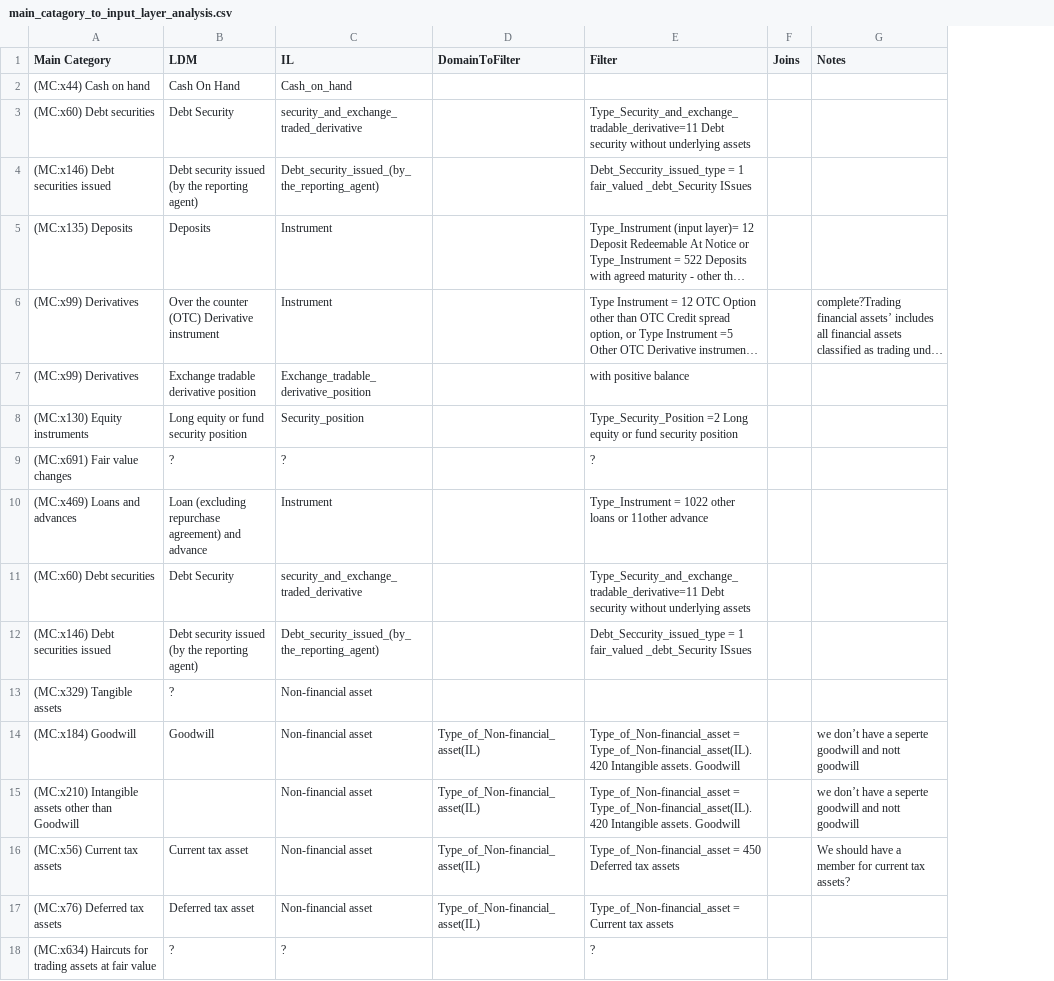
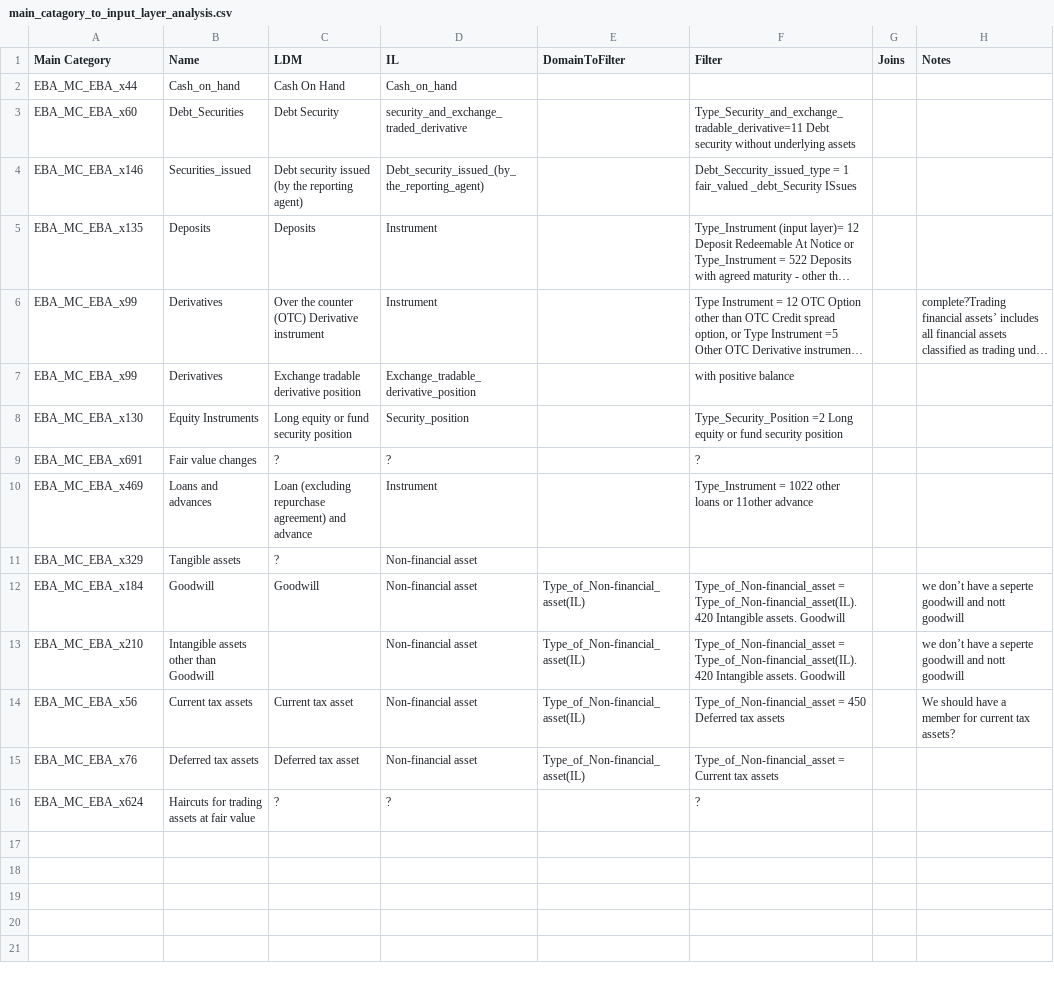
Before and after one commit to eclipse/efbt, a CSV file: ecore4reg/python/resourcesfinrep28/main_catagory_to_input_layer_analysis.csv, drawn as a sheet; long unchanged cells end in …; removed rows and columns are numbered as before the commit, all else as after; the diff names each change by its address in the sheet, - before the commit and + after, or states it on an @@ line.

Commit message:
Autogenerate generation transformations as CSV #1130
https://github.com/eclipse/efbt/issues/1130

```diff
--- a/ecore4reg/python/resourcesfinrep28/main_catagory_to_input_layer_analysis.csv
+++ b/ecore4reg/python/resourcesfinrep28/main_catagory_to_input_layer_analysis.csv
+column B (Name), rows 2-16: Cash_on_hand | Debt_Securities | Securities_issued | Deposits | Derivatives | Derivatives | Equity Instruments | Fair value changes | Loans and advances | Tangible assets | Goodwill | Intangible assets other than Goodwill | Current tax assets | Deferred tax assets | Haircuts for trading assets at fair value
-A2 (Main Category): (MC:x44) Cash on hand
+A2 (Main Category): EBA_MC_EBA_x44
-A3 (Main Category): (MC:x60) Debt securities
+A3 (Main Category): EBA_MC_EBA_x60
-A4 (Main Category): (MC:x146) Debt securities issued
+A4 (Main Category): EBA_MC_EBA_x146
-A5 (Main Category): (MC:x135) Deposits
+A5 (Main Category): EBA_MC_EBA_x135
-A6:A7 (Main Category): (MC:x99) Derivatives
+A6:A7 (Main Category): EBA_MC_EBA_x99
-A8 (Main Category): (MC:x130) Equity instruments
+A8 (Main Category): EBA_MC_EBA_x130
-A9 (Main Category): (MC:x691) Fair value changes
+A9 (Main Category): EBA_MC_EBA_x691
-A10 (Main Category): (MC:x469) Loans and advances
+A10 (Main Category): EBA_MC_EBA_x469
-row 11: (MC:x60) Debt securities | Debt Security | security_and_exchange_traded_derivative |  | Type_Security_and_exchange_tradable_derivative=11 Debt security without underlying assets
-row 12: (MC:x146) Debt securities issued | Debt security issued (by the reporting agent) | Debt_security_issued_(by_the_reporting_agent) |  | Debt_Seccurity_issued_type = 1 fair_valued _debt_Security ISsues
-A11 (Main Category): (MC:x329) Tangible assets
+A11 (Main Category): EBA_MC_EBA_x329
-A12 (Main Category): (MC:x184) Goodwill
+A12 (Main Category): EBA_MC_EBA_x184
-A13 (Main Category): (MC:x210) Intangible assets other than Goodwill
+A13 (Main Category): EBA_MC_EBA_x210
-A14 (Main Category): (MC:x56) Current tax assets
+A14 (Main Category): EBA_MC_EBA_x56
-A15 (Main Category): (MC:x76) Deferred tax assets
+A15 (Main Category): EBA_MC_EBA_x76
-A16 (Main Category): (MC:x634) Haircuts for trading assets at fair value
+A16 (Main Category): EBA_MC_EBA_x624
```
Also changed, not shown: 10 other files.
